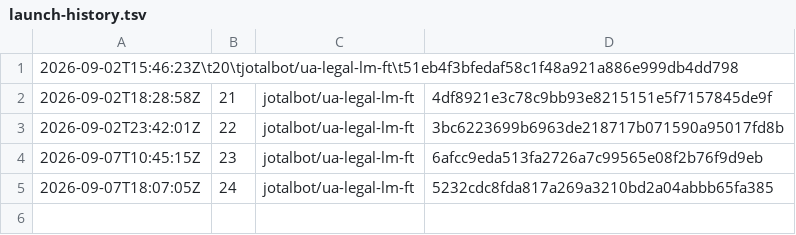
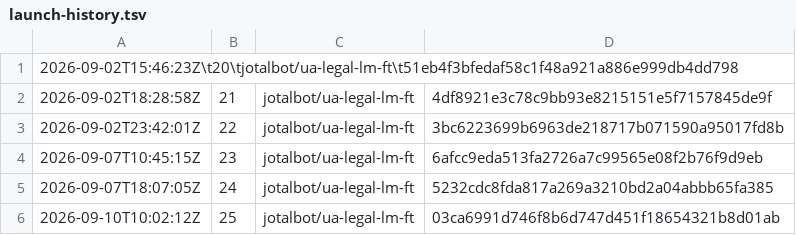
Before and after one commit to JoTalbot/ukraine, a TSV file: .training-manifests/ua-legal-lm-ft/launch-history.tsv, drawn as a sheet; the diff names each change by its address in the sheet, - before the commit and + after, or states it on an @@ line.

```diff
--- a/.training-manifests/ua-legal-lm-ft/launch-history.tsv
+++ b/.training-manifests/ua-legal-lm-ft/launch-history.tsv
+row 6: 2026-09-10T10:02:12Z | 25 | jotalbot/ua-legal-lm-ft | 03ca6991d746f8b6d747d451f18654321b8d01ab
```
Also changed, not shown: 1 other file.
